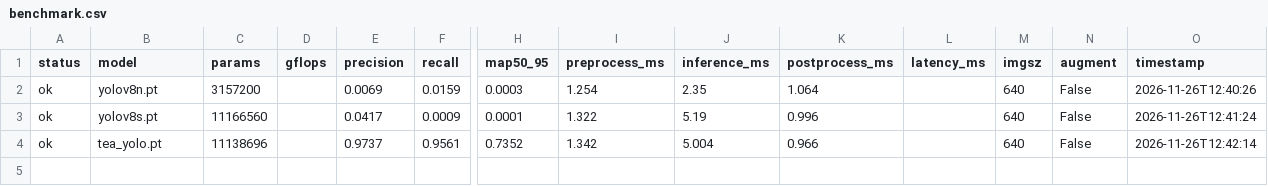
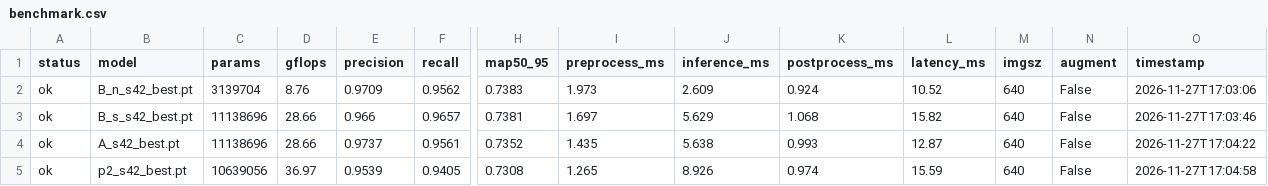
Before and after one commit to lichanglong77/tea-action, a CSV file: research_out/benchmark.csv, drawn as a sheet; only a part is shown, gaps mark what is left out; removed rows and columns are numbered as before the commit, all else as after; rows hold the shown columns only; the diff names each change by its address in the sheet, - before the commit and + after, or states it on an @@ line.

Commit message:
fix(v1.3): 按审阅意见补训 yolov8n/yolov8s 基线并重跑 4 模型 benchmark（含 GFLOPs 与延迟）

```diff
--- a/research_out/benchmark.csv
+++ b/research_out/benchmark.csv
-row 2: ok | yolov8n.pt | 3157200 |  | 0.0069 | 0.0159 | 0.0003 | 1.254 | 2.35 | 1.064 |  | 640 | False | 2026-11-26T12:40:26
-row 3: ok | yolov8s.pt | 11166560 |  | 0.0417 | 0.0009 | 0.0001 | 1.322 | 5.19 | 0.996 |  | 640 | False | 2026-11-26T12:41:24
+row 2: ok | B_n_s42_best.pt | 3139704 | 8.76 | 0.9709 | 0.9562 | 0.7383 | 1.973 | 2.609 | 0.924 | 10.52 | 640 | False | 2026-11-27T17:03:06
+row 3: ok | B_s_s42_best.pt | 11138696 | 28.66 | 0.966 | 0.9657 | 0.7381 | 1.697 | 5.629 | 1.068 | 15.82 | 640 | False | 2026-11-27T17:03:46
-B4 (model): tea_yolo.pt
+B4 (model): A_s42_best.pt
-D4 (gflops): (empty)
+D4 (gflops): 28.66
-I4 (preprocess_ms): 1.342
+I4 (preprocess_ms): 1.435
-J4 (inference_ms): 5.004
+J4 (inference_ms): 5.638
-K4 (postprocess_ms): 0.966
+K4 (postprocess_ms): 0.993
-L4 (latency_ms): (empty)
+L4 (latency_ms): 12.87
-O4 (timestamp): 2026-11-26T12:42:14
+O4 (timestamp): 2026-11-27T17:04:22
+row 5: ok | p2_s42_best.pt | 10639056 | 36.97 | 0.9539 | 0.9405 | 0.7308 | 1.265 | 8.926 | 0.974 | 15.59 | 640 | False | 2026-11-27T17:04:58
```
Also changed, not shown: 21 other files.
